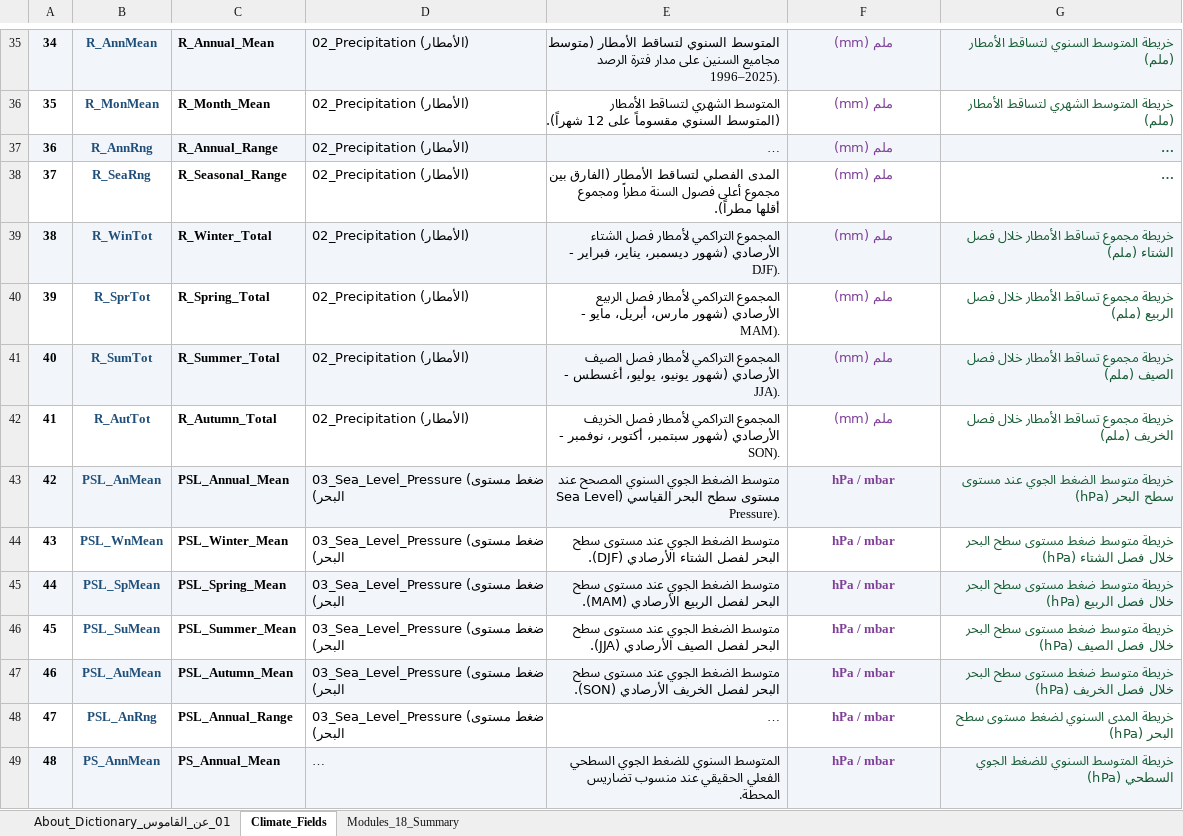
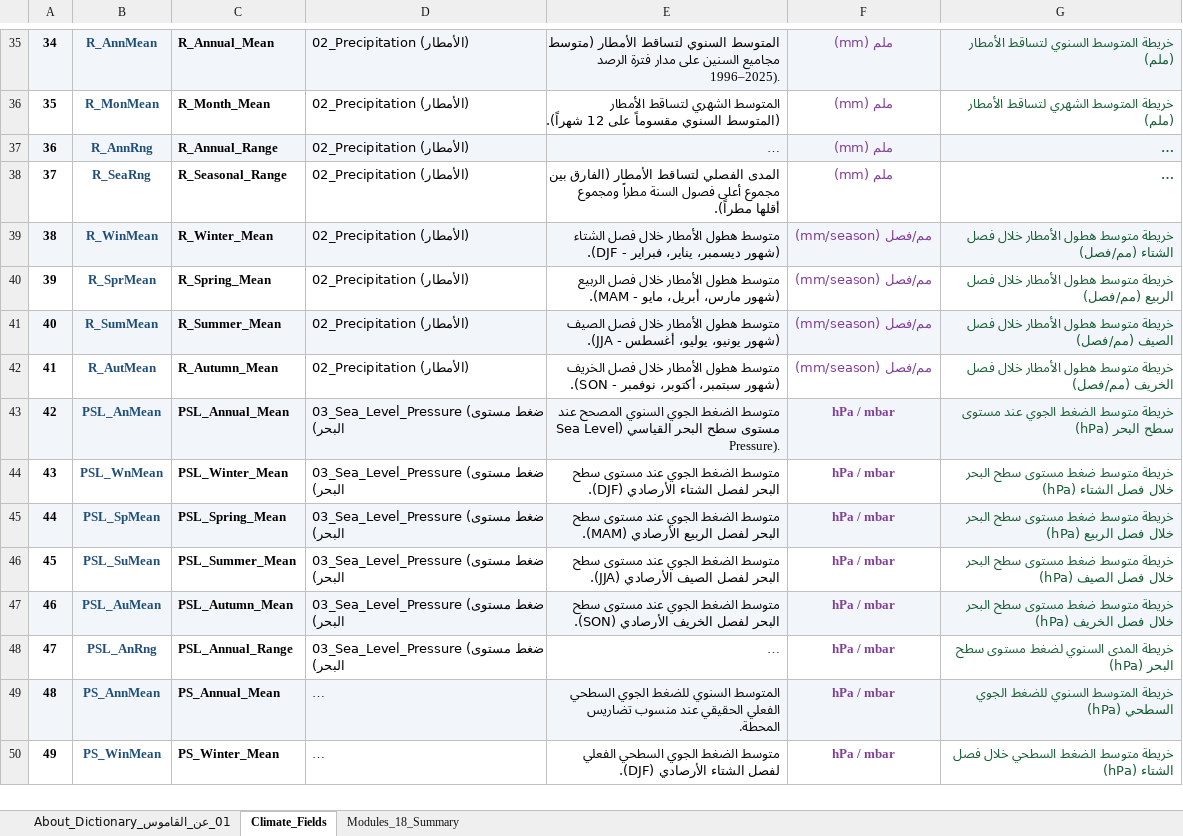
Before and after one commit to ahmadibrahim4geo/NASA-POWER-Climate-Atlas-Generator, an Excel workbook: docs/Climate_Atlas_Fields_Dictionary_AR_EN_Units.xlsx, sheet Climate_Fields, drawn as a sheet; only a part is shown, gaps mark what is left out; the shorter side is filled out with more unchanged rows; long unchanged cells end in …; values as stored, in another font and other column widths than the file's, no borders; the diff names each change by its address in the sheet, - before the commit and + after, or states it on an @@ line.

Commit message:
Standardize seasonal precipitation to R_*_Mean across code, GDBs, rasters, and documentation; add interactive HTML filters and complete Arabic documentation

```diff
--- a/docs/Climate_Atlas_Fields_Dictionary_AR_EN_Units.xlsx (sheet Climate_Fields)
+++ b/docs/Climate_Atlas_Fields_Dictionary_AR_EN_Units.xlsx (sheet Climate_Fields)
-B39: R_WinTot
+B39: R_WinMean
-C39: R_Winter_Total
+C39: R_Winter_Mean
-E39: المجموع التراكمي لأمطار فصل الشتاء الأرصادي (شهور ديسمبر،…
+E39: متوسط هطول الأمطار خلال فصل الشتاء (شهور ديسمبر،…
-F39:F42: ملم (mm)
+F39:F42: مم/فصل (mm/season)
-G39: خريطة مجموع تساقط الأمطار خلال فصل الشتاء (ملم)
+G39: خريطة متوسط هطول الأمطار خلال فصل الشتاء (مم/فصل)
-B40: R_SprTot
+B40: R_SprMean
-C40: R_Spring_Total
+C40: R_Spring_Mean
-E40: المجموع التراكمي لأمطار فصل الربيع الأرصادي (شهور مارس،…
+E40: متوسط هطول الأمطار خلال فصل الربيع (شهور مارس،…
-G40: خريطة مجموع تساقط الأمطار خلال فصل الربيع (ملم)
+G40: خريطة متوسط هطول الأمطار خلال فصل الربيع (مم/فصل)
-B41: R_SumTot
+B41: R_SumMean
-C41: R_Summer_Total
+C41: R_Summer_Mean
-E41: المجموع التراكمي لأمطار فصل الصيف الأرصادي (شهور يونيو،…
+E41: متوسط هطول الأمطار خلال فصل الصيف (شهور يونيو،…
-G41: خريطة مجموع تساقط الأمطار خلال فصل الصيف (ملم)
+G41: خريطة متوسط هطول الأمطار خلال فصل الصيف (مم/فصل)
-B42: R_AutTot
+B42: R_AutMean
-C42: R_Autumn_Total
+C42: R_Autumn_Mean
-E42: المجموع التراكمي لأمطار فصل الخريف الأرصادي (شهور سبتمبر،…
+E42: متوسط هطول الأمطار خلال فصل الخريف (شهور سبتمبر،…
-G42: خريطة مجموع تساقط الأمطار خلال فصل الخريف (ملم)
+G42: خريطة متوسط هطول الأمطار خلال فصل الخريف (مم/فصل)
```
Also changed, not shown: 28 other files.
